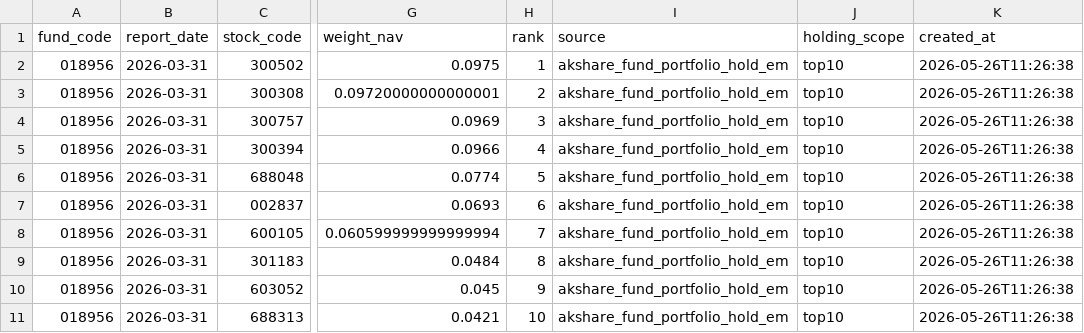
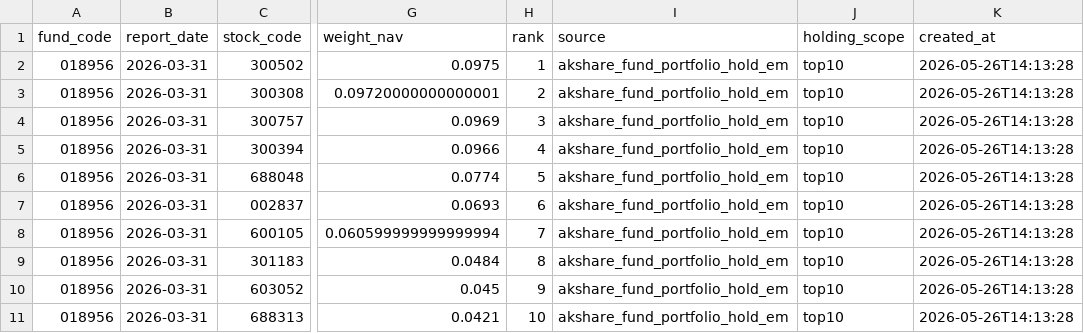
Before and after one commit to JoakimStarr/fund_project, a CSV file: fund_predictor/data/raw/holdings/018956.csv, drawn as a sheet; only a part is shown, gaps mark what is left out; the diff names each change by its address in the sheet, - before the commit and + after, or states it on an @@ line.

```diff
--- a/fund_predictor/data/raw/holdings/018956.csv
+++ b/fund_predictor/data/raw/holdings/018956.csv
-K2:K11 (created_at): 2026-05-26T11:26:38
+K2:K11 (created_at): 2026-05-26T14:13:28
```
Also changed, not shown: fund_predictor/data/raw/stocks/688048.csv, fund_predictor/models/018956/t_plus_1_close/backtest.csv, 36 other files.
